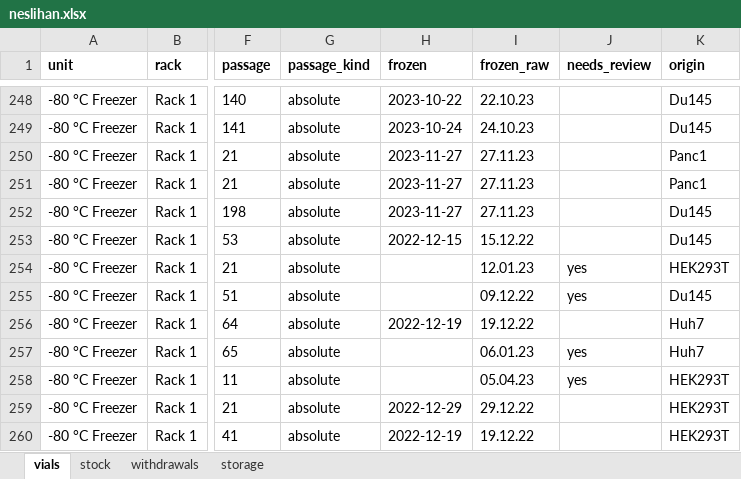
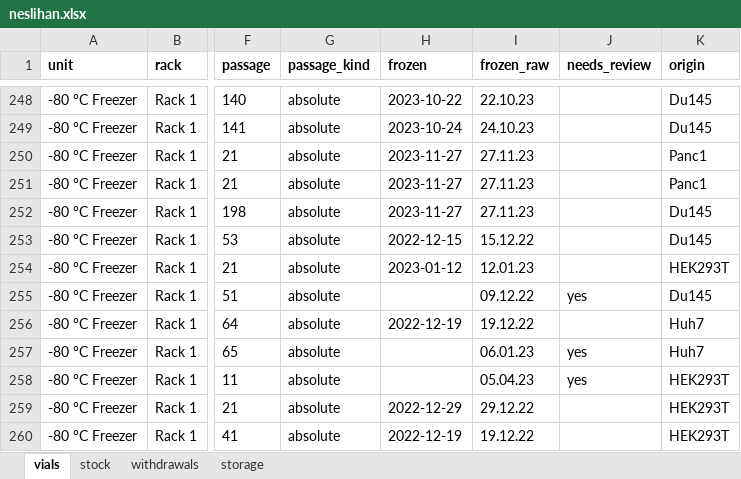
Before and after one commit to ucagiral/cagiral-schedule, an Excel workbook: cellstocks/data/neslihan.xlsx, sheet vials, drawn as a sheet; only a part is shown, gaps mark what is left out; values as stored, in another font and other column widths than the file's, no borders; the diff names each change by its address in the sheet, - before the commit and + after, or states it on an @@ line.

```diff
--- a/cellstocks/data/neslihan.xlsx (sheet vials)
+++ b/cellstocks/data/neslihan.xlsx (sheet vials)
-H254 (frozen): (empty)
+H254 (frozen): 2023-01-12
-J254 (needs_review): yes
+J254 (needs_review): (empty)
```
Also changed, not shown: 1 other file.
